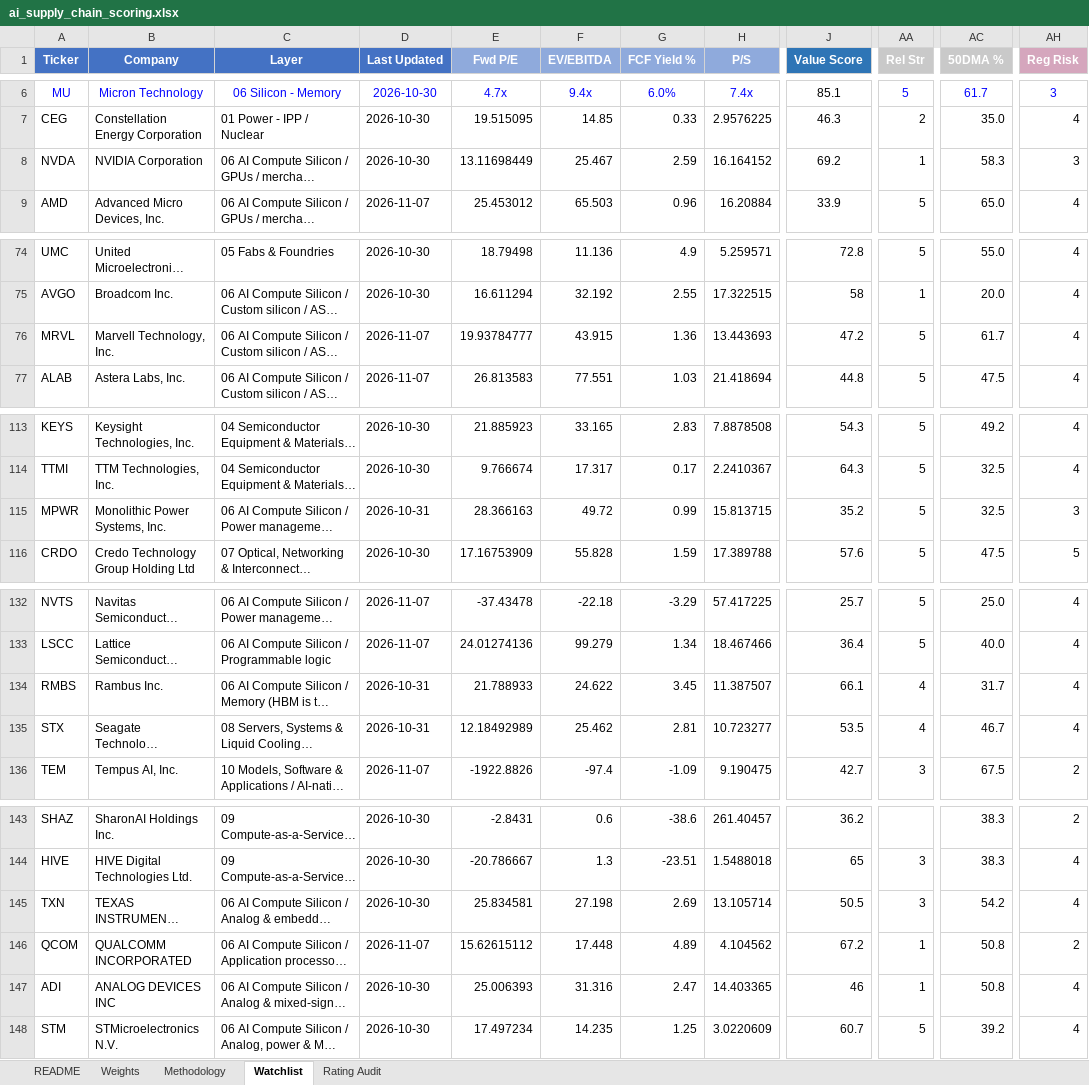
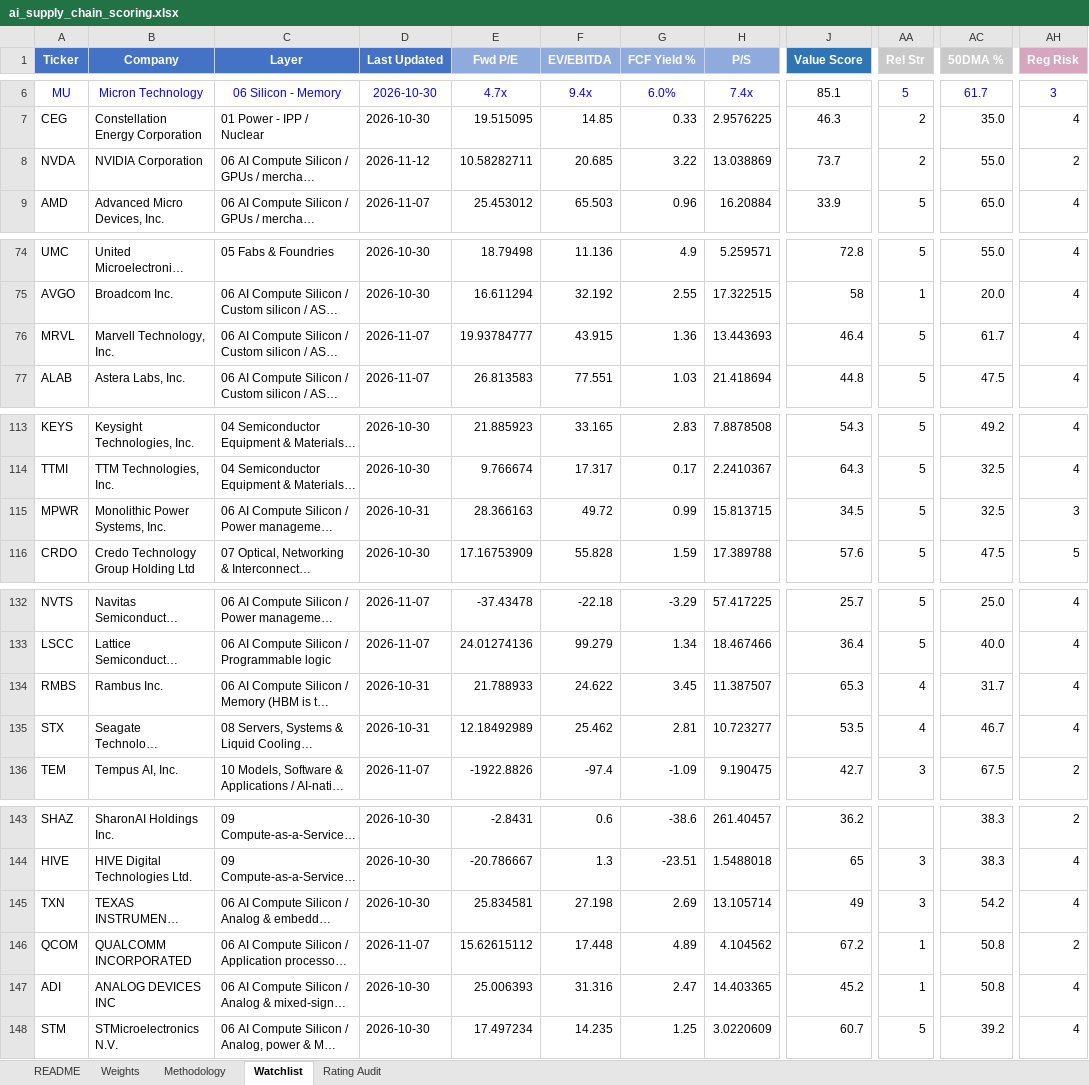
Before and after one commit to dgaraventa5/ai-stocks, an Excel workbook: 00-master/ai_supply_chain_scoring.xlsx, sheet Watchlist, drawn as a sheet; only a part is shown, gaps mark what is left out; long unchanged cells end in …; values as stored, in another font and other column widths than the file's, no borders; conditional formats not drawn; the diff names each change by its address in the sheet, - before the commit and + after, or states it on an @@ line.

```diff
--- a/00-master/ai_supply_chain_scoring.xlsx (sheet Watchlist)
+++ b/00-master/ai_supply_chain_scoring.xlsx (sheet Watchlist)
-D8 (Last Updated): 2026-10-30
+D8 (Last Updated): 2026-11-12
-E8 (Fwd P/E): 13.11698449
+E8 (Fwd P/E): 10.58282711
-F8 (EV/EBITDA): 25.467
+F8 (EV/EBITDA): 20.685
-G8 (FCF Yield %): 2.59
+G8 (FCF Yield %): 3.22
-H8 (P/S): 16.164152
+H8 (P/S): 13.038869
-J8 (Value Score): 69.2
+J8 (Value Score): 73.7
-AA8 (Rel Str): 1
+AA8 (Rel Str): 2
-AC8 (50DMA %): 58.3
+AC8 (50DMA %): 55.0
-AH8 (Reg Risk): 3
+AH8 (Reg Risk): 2
-J76 (Value Score): 47.2
+J76 (Value Score): 46.4
-J115 (Value Score): 35.2
+J115 (Value Score): 34.5
-J134 (Value Score): 66.1
+J134 (Value Score): 65.3
-J145 (Value Score): 50.5
+J145 (Value Score): 49
-J147 (Value Score): 46
+J147 (Value Score): 45.2
```
Also changed, not shown: sheet Rating Audit, 10 other files.
